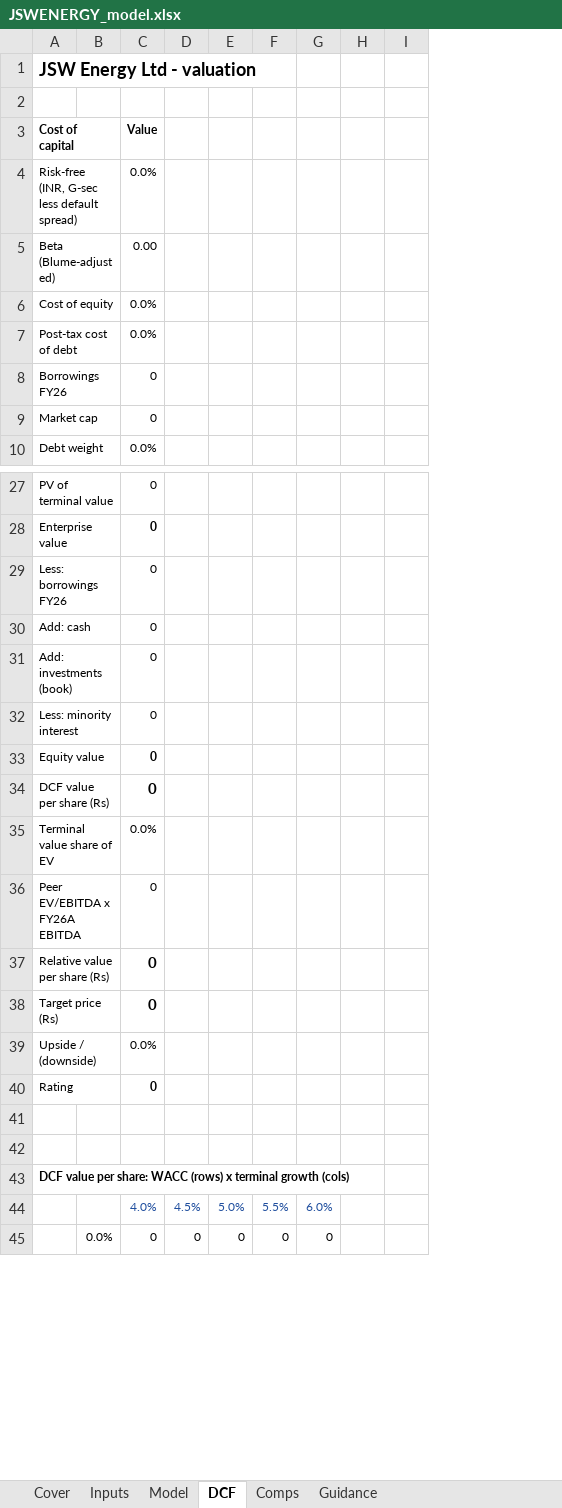
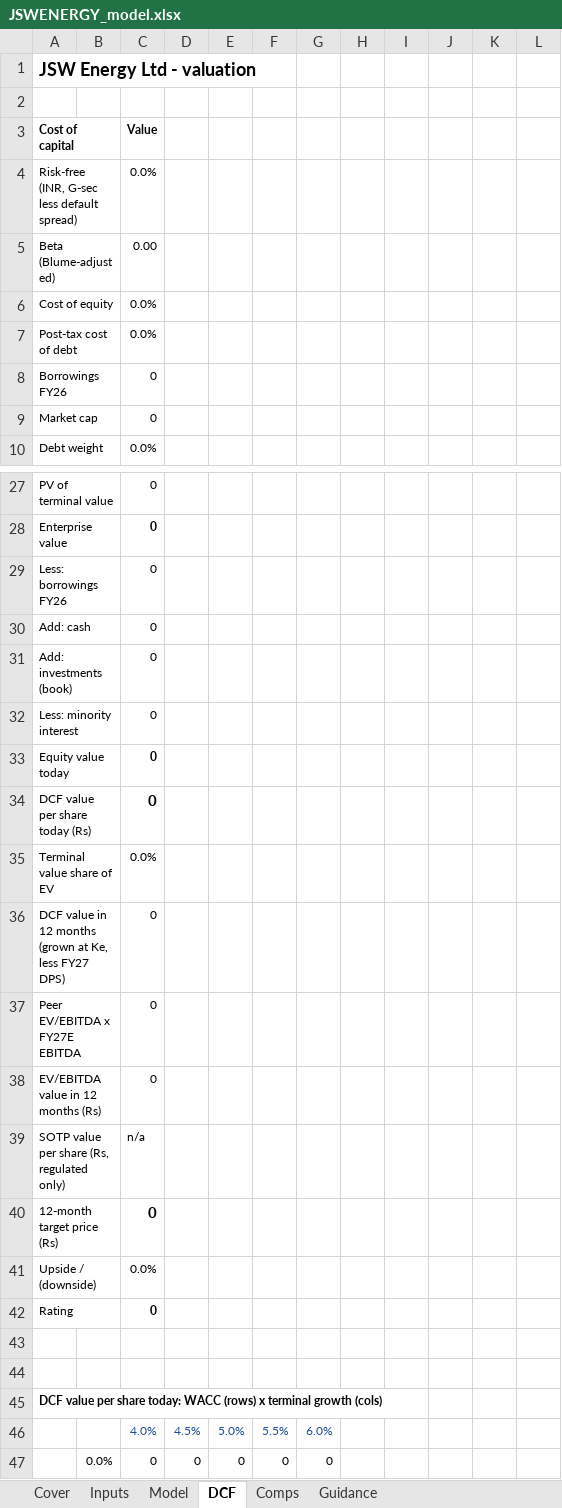
Before and after one commit to atharvaakz/india-power-initiation, an Excel workbook: outputs/JSWENERGY_model.xlsx, sheet DCF, drawn as a sheet; only a part is shown, gaps mark what is left out; values as stored, in another font and other column widths than the file's, no borders; addresses are those after the commit; the diff names each change by its address in the sheet, - before the commit and + after, or states it on an @@ line.

```diff
--- a/outputs/JSWENERGY_model.xlsx (sheet DCF)
+++ b/outputs/JSWENERGY_model.xlsx (sheet DCF)
+column J, empty
+column K, empty
+column L, empty
-A33: Equity value
+A33: Equity value today
-A34: DCF value per share (Rs)
+A34: DCF value per share today (Rs)
+row 36: DCF value in 12 months (grown at Ke, less FY27 DPS) |  | 0
-A37: Peer EV/EBITDA x FY26A EBITDA
+A37: Peer EV/EBITDA x FY27E EBITDA
-A38: Relative value per share (Rs)
+A38: EV/EBITDA value in 12 months (Rs)
-C38 bold: on
+C38 bold: off, text size: smaller
+row 39: SOTP value per share (Rs, regulated only) |  | n/a
-A40: Target price (Rs)
+A40: 12-month target price (Rs)
-A45: …value per share: WACC (rows)…
+A45: …value per share today: WACC (rows)…
```
Also changed, not shown: sheet Model, sheet Inputs, sheet Cover, formulas that keep their value, outputs/NTPC_model.xlsx, outputs/TATAPOWER_model.xlsx, 18 other files.
